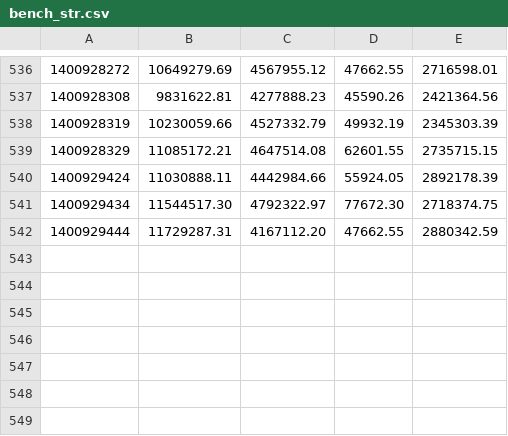
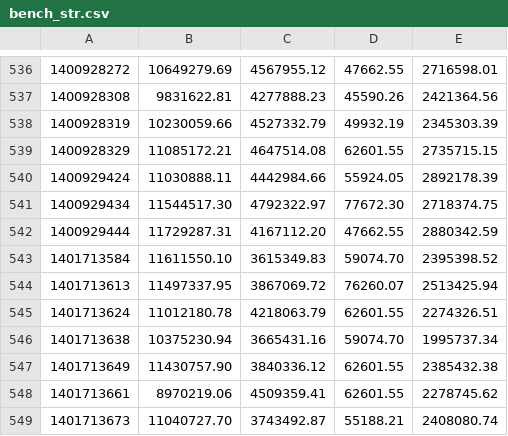
Before and after one commit to c9s/r3, a CSV file: bench_str.csv, drawn as a sheet; only a part is shown, gaps mark what is left out.

Commit message:
update benchmark records

```diff
--- a/bench_str.csv
+++ b/bench_str.csv
@@ -542 +542,8 @@
 1400929444,11729287.31,4167112.20,47662.55,2880342.59
+1401713584,11611550.10,3615349.83,59074.70,2395398.52
+1401713613,11497337.95,3867069.72,76260.07,2513425.94
+1401713624,11012180.78,4218063.79,62601.55,2274326.51
+1401713638,10375230.94,3665431.16,59074.70,1995737.34
+1401713649,11430757.90,3840336.12,62601.55,2385432.38
+1401713661,8970219.06,4509359.41,62601.55,2278745.62
+1401713673,11040727.70,3743492.87,55188.21,2408080.74
```
Also changed, not shown: 1 other file.
